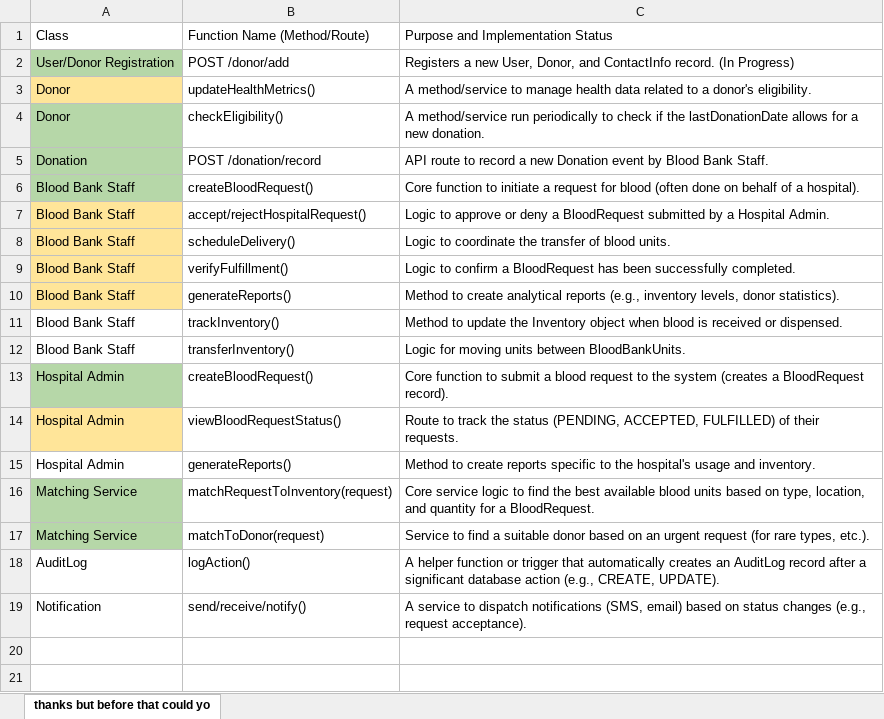
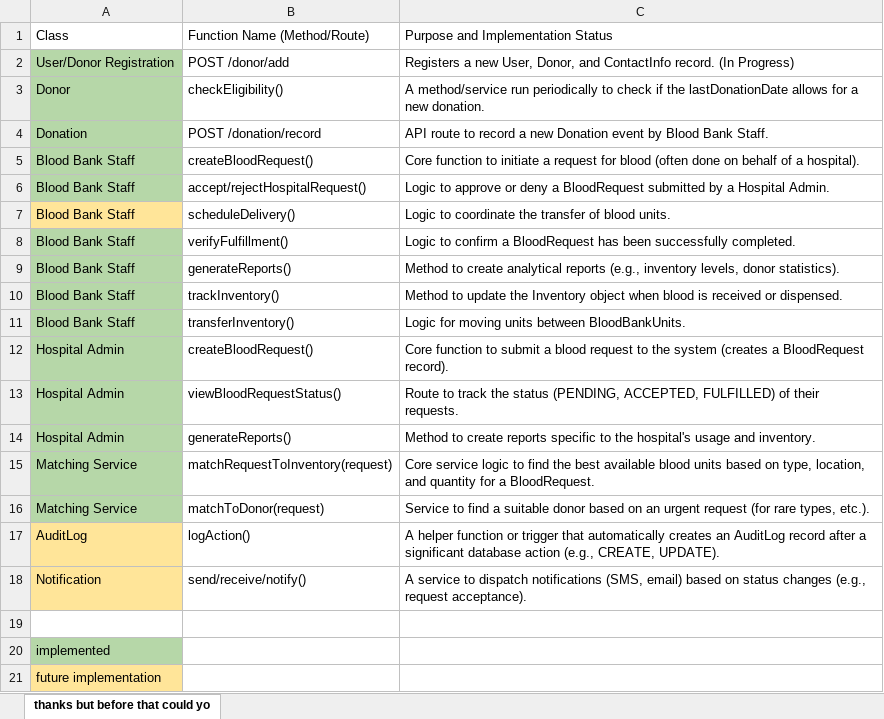
Before and after one commit to Via-01/test2, an Excel workbook: Required Functions.xlsx, sheet thanks but before that could yo, drawn as a sheet; values as stored, in another font and other column widths than the file's, no borders; charts and pictures not drawn; removed rows and columns are numbered as before the commit, all else as after; the diff names each change by its address in the sheet, - before the commit and + after, or states it on an @@ line.

```diff
--- a/Required Functions.xlsx (sheet thanks but before that could yo)
+++ b/Required Functions.xlsx (sheet thanks but before that could yo)
-row 3: Donor | updateHealthMetrics() | A method/service to manage health data related to a donor's eligibility.
-A6 fill: #FFE599
+A6 fill: #B6D7A8
-A8:A9 fill: #FFE599
+A8:A9 fill: #B6D7A8
-A10:A11 fill: none
+A10:A11 fill: #B6D7A8
-A13 fill: #FFE599
+A13 fill: #B6D7A8
-A14 fill: none
+A14 fill: #B6D7A8
-A17:A18 fill: none
+A17:A18 fill: #FFE599
+row 19: (empty)
+row 20: implemented
+row 21: future implementation
```
Also changed, not shown: 34 other files.
